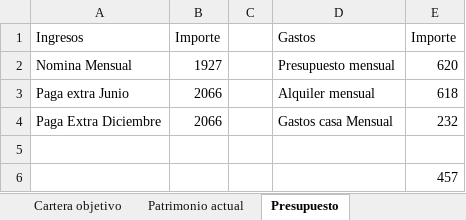
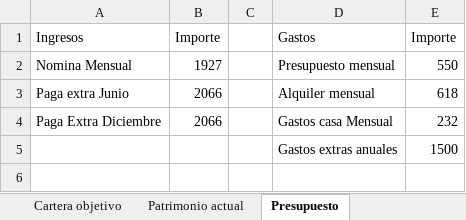
Before and after one commit to antonioalbamerida/Nono, an Excel workbook: nONO.xlsx, sheet Presupuesto, drawn as a sheet; values as stored, in another font and other column widths than the file's, no borders; removed rows and columns are numbered as before the commit, all else as after; the diff names each change by its address in the sheet, - before the commit and + after, or states it on an @@ line.

Commit message:
Add files via upload

```diff
--- a/nONO.xlsx (sheet Presupuesto)
+++ b/nONO.xlsx (sheet Presupuesto)
-E2: 620
+E2: 550
-row 5: (empty)
+row 5:  |  |  | Gastos extras anuales | 1500
-row 6:  |  |  |  | 457
```
